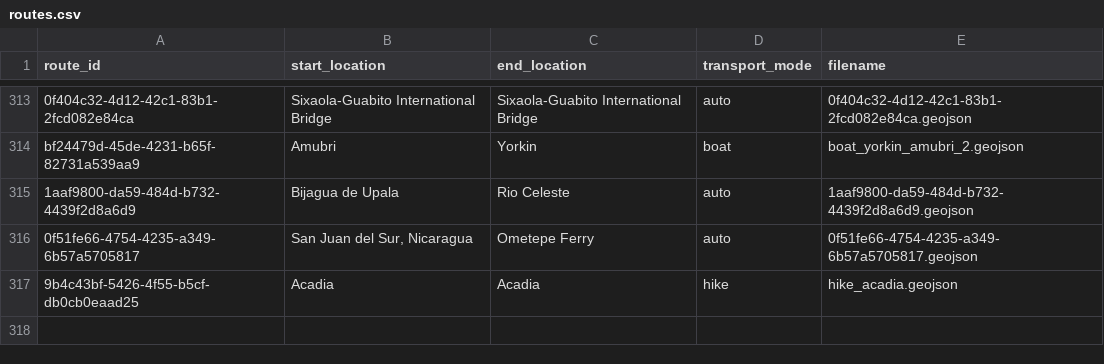
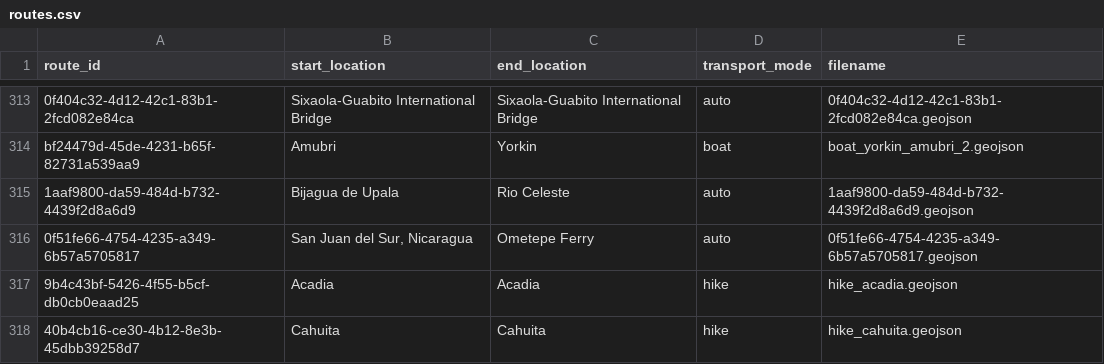
Before and after one commit to johbry17/Waypoints-A-Personal-BioGeography, a CSV file: docs/resources/data/routes.csv, drawn as a sheet; only a part is shown, gaps mark what is left out.

Commit message:
feat: add cahuita hike

```diff
--- a/docs/resources/data/routes.csv
+++ b/docs/resources/data/routes.csv
@@ -317 +317,2 @@ bf24479d-45de-4231-b65f-82731a539aa9,Amubri,Yorkin,boat,boat_yorkin_amubri_2.geo
 9b4c43bf-5426-4f55-b5cf-db0cb0eaad25,Acadia,Acadia,hike,hike_acadia.geojson
+40b4cb16-ce30-4b12-8e3b-45dbb39258d7,Cahuita,Cahuita,hike,hike_cahuita.geojson
```
Also changed, not shown: 2 other files.
